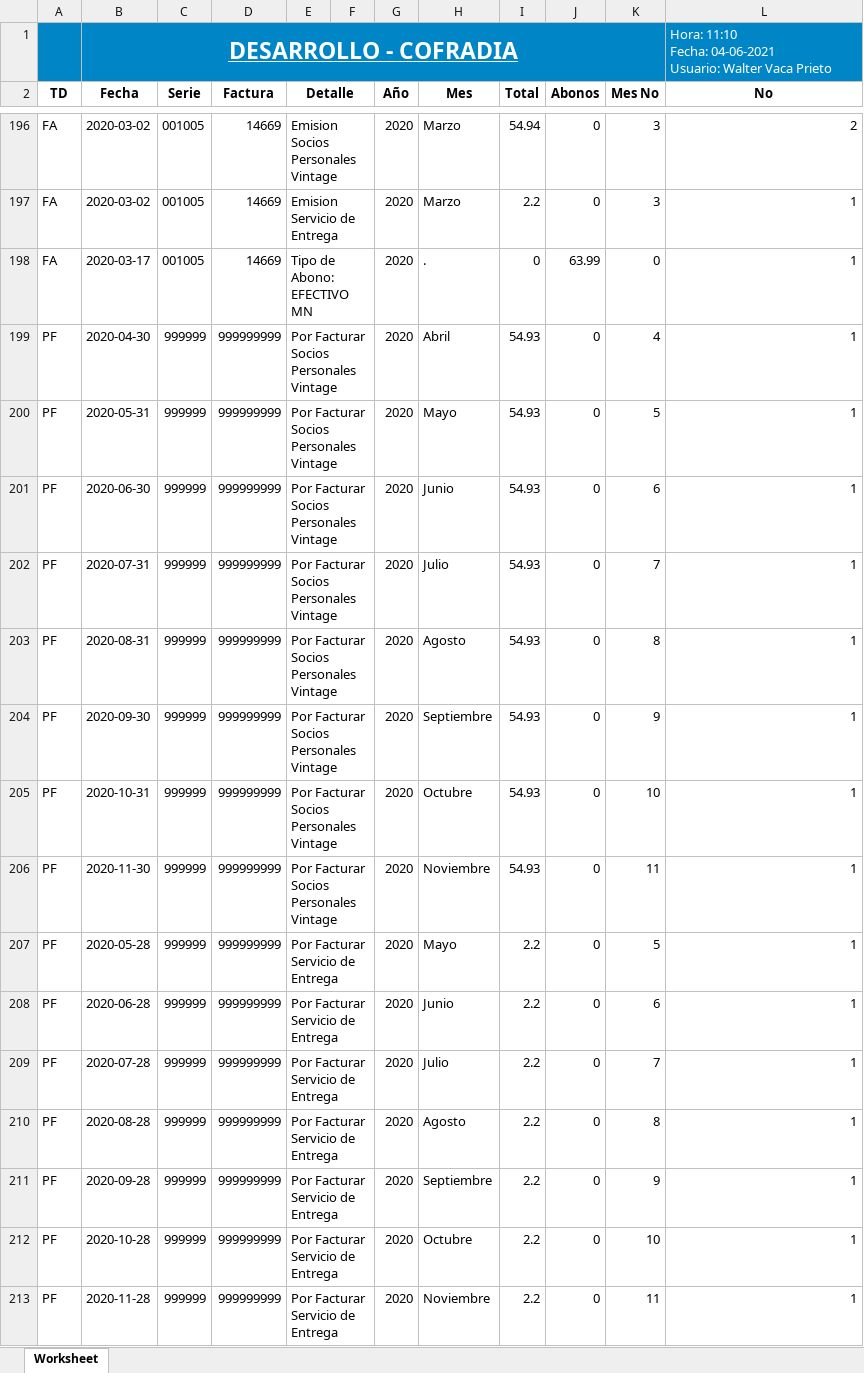
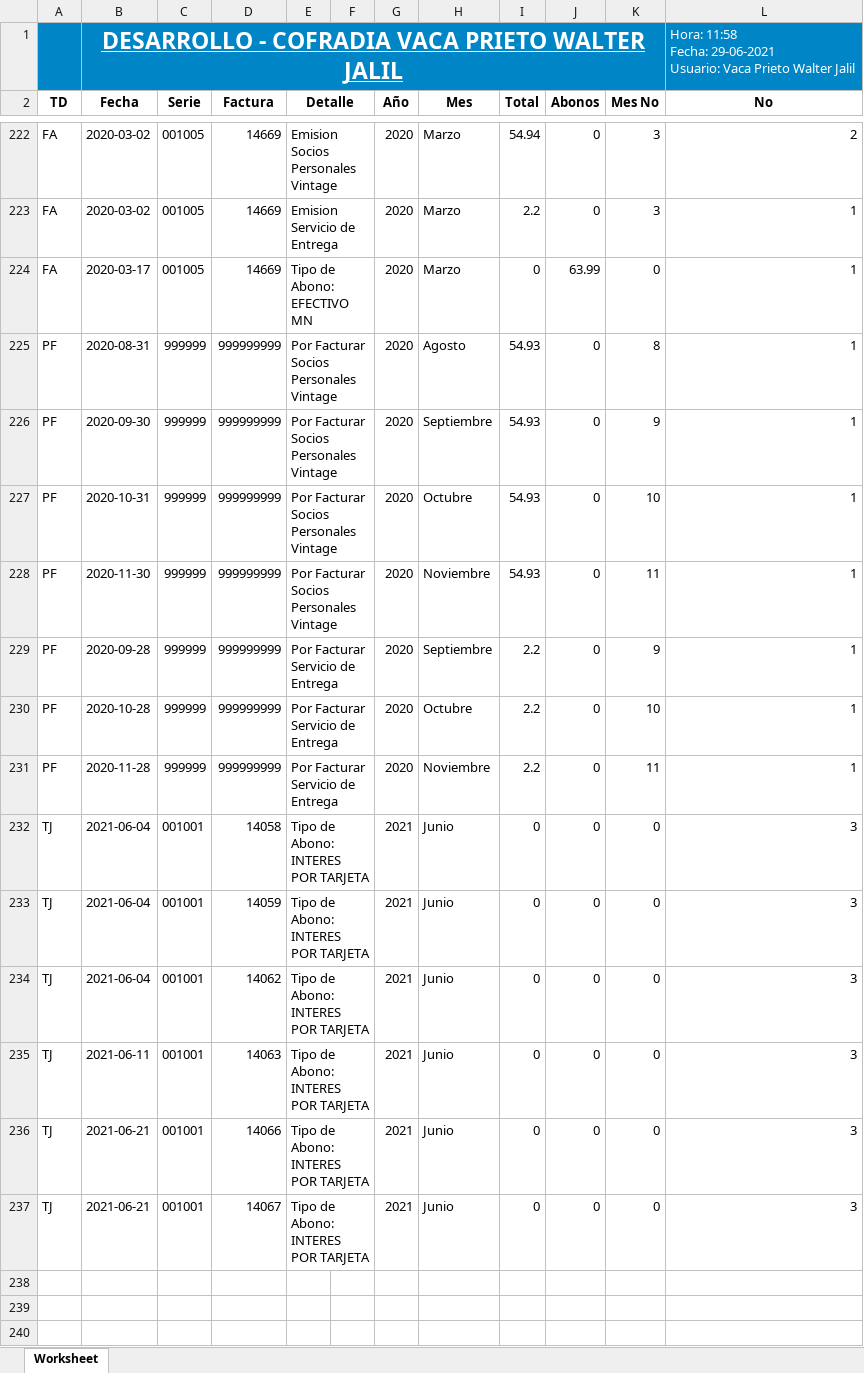
Before and after one commit to DiskCover1210/diskcover_001, an Excel workbook: php/vista/TEMP/HistoriaCliente.xlsx, sheet Worksheet, drawn as a sheet; only a part is shown, gaps mark what is left out; values as stored, in another font and other column widths than the file's, no borders; charts and pictures not drawn; removed rows and columns are numbered as before the commit, all else as after; ↵ is a line break in a cell; the diff covers the shown part only; the diff names each change by its address in the sheet, - before the commit and + after, or states it on an @@ line.

```diff
--- a/php/vista/TEMP/HistoriaCliente.xlsx (sheet Worksheet)
+++ b/php/vista/TEMP/HistoriaCliente.xlsx (sheet Worksheet)
-row 1:  | DESARROLLO - COFRADIA |  |  |  |  |  |  |  |  |  | Hora: 11:10 ↵ Fecha: 04-06-2021 ↵ Usuario: Walter Vaca Prieto
+row 1:  | DESARROLLO - COFRADIA VACA PRIETO WALTER JALIL |  |  |  |  |  |  |  |  |  | Hora: 11:58 ↵ Fecha: 29-06-2021 ↵ Usuario: Vaca Prieto Walter Jalil
-H224 (Mes): .
+H224 (Mes): Marzo
-row 199: PF | 2020-04-30 | 999999 | 999999999 | Por Facturar Socios Personales Vintage |  | 2020 | Abril | 54.93 | 0 | 4 | 1
-row 200: PF | 2020-05-31 | 999999 | 999999999 | Por Facturar Socios Personales Vintage |  | 2020 | Mayo | 54.93 | 0 | 5 | 1
-row 201: PF | 2020-06-30 | 999999 | 999999999 | Por Facturar Socios Personales Vintage |  | 2020 | Junio | 54.93 | 0 | 6 | 1
-row 202: PF | 2020-07-31 | 999999 | 999999999 | Por Facturar Socios Personales Vintage |  | 2020 | Julio | 54.93 | 0 | 7 | 1
-row 207: PF | 2020-05-28 | 999999 | 999999999 | Por Facturar Servicio de Entrega |  | 2020 | Mayo | 2.2 | 0 | 5 | 1
-row 208: PF | 2020-06-28 | 999999 | 999999999 | Por Facturar Servicio de Entrega |  | 2020 | Junio | 2.2 | 0 | 6 | 1
-row 209: PF | 2020-07-28 | 999999 | 999999999 | Por Facturar Servicio de Entrega |  | 2020 | Julio | 2.2 | 0 | 7 | 1
-row 210: PF | 2020-08-28 | 999999 | 999999999 | Por Facturar Servicio de Entrega |  | 2020 | Agosto | 2.2 | 0 | 8 | 1
+row 232: TJ | 2021-06-04 | 001001 | 14058 | Tipo de Abono: INTERES POR TARJETA |  | 2021 | Junio | 0 | 0 | 0 | 3
+row 233: TJ | 2021-06-04 | 001001 | 14059 | Tipo de Abono: INTERES POR TARJETA |  | 2021 | Junio | 0 | 0 | 0 | 3
+row 234: TJ | 2021-06-04 | 001001 | 14062 | Tipo de Abono: INTERES POR TARJETA |  | 2021 | Junio | 0 | 0 | 0 | 3
+row 235: TJ | 2021-06-11 | 001001 | 14063 | Tipo de Abono: INTERES POR TARJETA |  | 2021 | Junio | 0 | 0 | 0 | 3
+row 236: TJ | 2021-06-21 | 001001 | 14066 | Tipo de Abono: INTERES POR TARJETA |  | 2021 | Junio | 0 | 0 | 0 | 3
+row 237: TJ | 2021-06-21 | 001001 | 14067 | Tipo de Abono: INTERES POR TARJETA |  | 2021 | Junio | 0 | 0 | 0 | 3
```
Also changed, not shown: 26 added rows and 19 edited cells elsewhere in this sheet, 16 other files.
